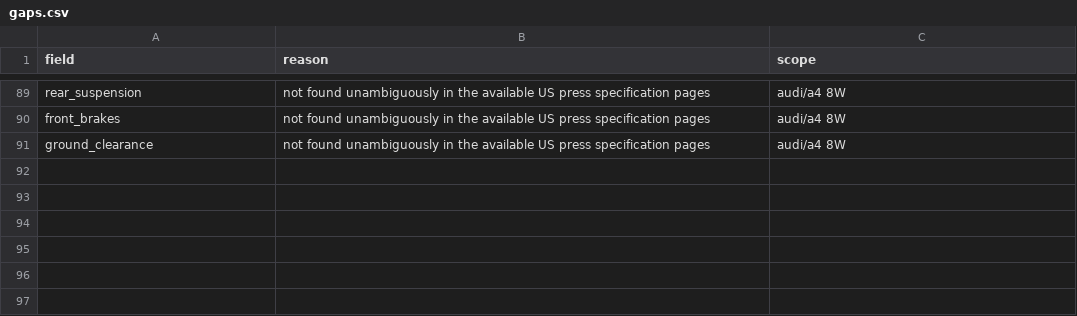
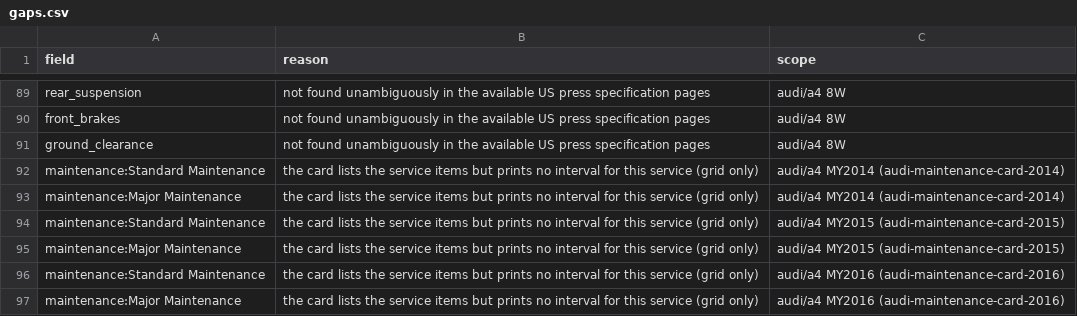
Before and after one commit to bomba1112/AutoExpert, a CSV file: data_work/audi/staging/a4/gaps.csv, drawn as a sheet; only a part is shown, gaps mark what is left out; the diff names each change by its address in the sheet, - before the commit and + after, or states it on an @@ line.

```diff
--- a/data_work/audi/staging/a4/gaps.csv
+++ b/data_work/audi/staging/a4/gaps.csv
+row 92: maintenance:Standard Maintenance | the card lists the service items but prints no interval for this service (grid only) | audi/a4 MY2014 (audi-maintenance-card-2014)
+row 93: maintenance:Major Maintenance | the card lists the service items but prints no interval for this service (grid only) | audi/a4 MY2014 (audi-maintenance-card-2014)
+row 94: maintenance:Standard Maintenance | the card lists the service items but prints no interval for this service (grid only) | audi/a4 MY2015 (audi-maintenance-card-2015)
+row 95: maintenance:Major Maintenance | the card lists the service items but prints no interval for this service (grid only) | audi/a4 MY2015 (audi-maintenance-card-2015)
+row 96: maintenance:Standard Maintenance | the card lists the service items but prints no interval for this service (grid only) | audi/a4 MY2016 (audi-maintenance-card-2016)
+row 97: maintenance:Major Maintenance | the card lists the service items but prints no interval for this service (grid only) | audi/a4 MY2016 (audi-maintenance-card-2016)
```
Also changed, not shown: data_work/audi/staging/a5/gaps.csv, data_work/audi/staging/a6/gaps.csv, 54 other files.
